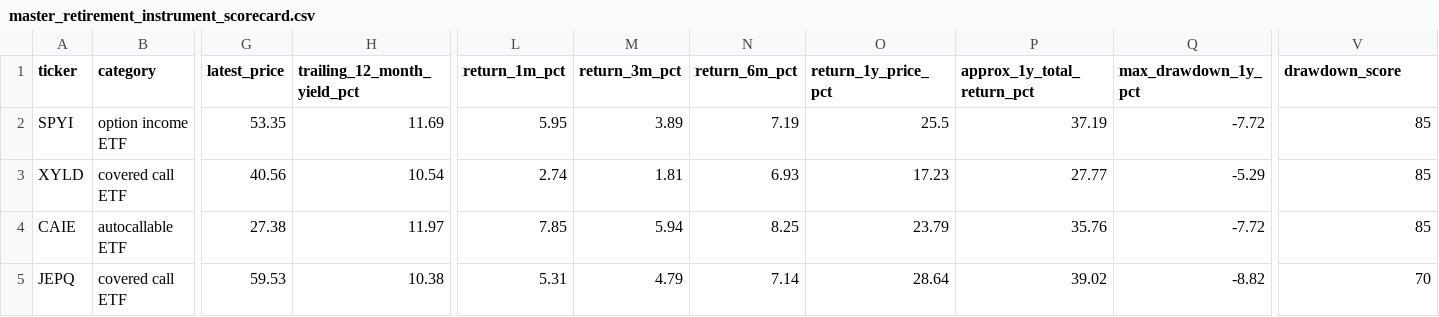
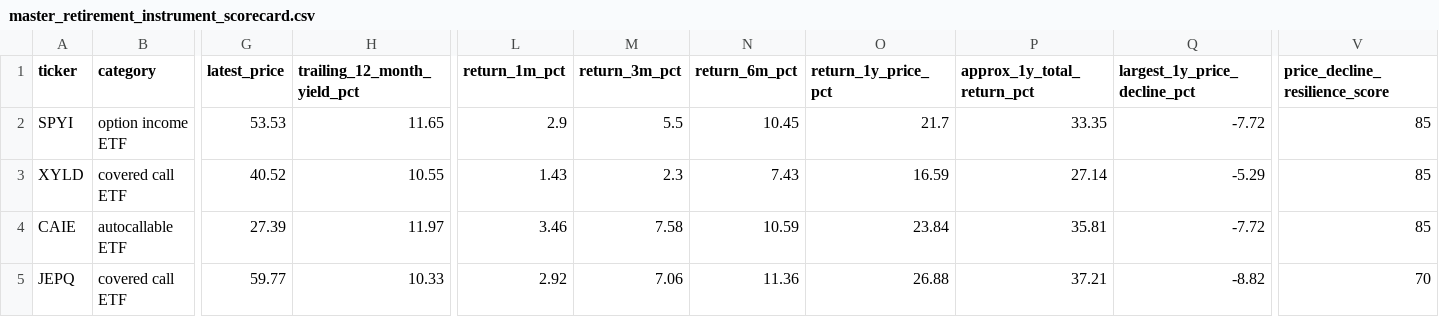
Before and after one commit to WickedRx/Investment-Instrument-Analytic-Agent, a CSV file: 03_outputs/master_retirement_instrument_scorecard.csv, drawn as a sheet; only a part is shown, gaps mark what is left out; the diff covers the shown part only; the diff names each change by its address in the sheet, - before the commit and + after, or states it on an @@ line.

Commit message:
Add files via upload

```diff
--- a/03_outputs/master_retirement_instrument_scorecard.csv
+++ b/03_outputs/master_retirement_instrument_scorecard.csv
-Q1: max_drawdown_1y_pct
+Q1: largest_1y_price_decline_pct
-V1: drawdown_score
+V1: price_decline_resilience_score
-G2 (latest_price): 53.35
+G2 (latest_price): 53.53
-H2 (trailing_12_month_yield_pct): 11.69
+H2 (trailing_12_month_yield_pct): 11.65
-L2 (return_1m_pct): 5.95
+L2 (return_1m_pct): 2.9
-M2 (return_3m_pct): 3.89
+M2 (return_3m_pct): 5.5
-N2 (return_6m_pct): 7.19
+N2 (return_6m_pct): 10.45
-O2 (return_1y_price_pct): 25.5
+O2 (return_1y_price_pct): 21.7
-P2 (approx_1y_total_return_pct): 37.19
+P2 (approx_1y_total_return_pct): 33.35
-G3 (latest_price): 40.56
+G3 (latest_price): 40.52
-H3 (trailing_12_month_yield_pct): 10.54
+H3 (trailing_12_month_yield_pct): 10.55
-L3 (return_1m_pct): 2.74
+L3 (return_1m_pct): 1.43
-M3 (return_3m_pct): 1.81
+M3 (return_3m_pct): 2.3
-N3 (return_6m_pct): 6.93
+N3 (return_6m_pct): 7.43
-O3 (return_1y_price_pct): 17.23
+O3 (return_1y_price_pct): 16.59
-P3 (approx_1y_total_return_pct): 27.77
+P3 (approx_1y_total_return_pct): 27.14
-G4 (latest_price): 27.38
+G4 (latest_price): 27.39
-L4 (return_1m_pct): 7.85
+L4 (return_1m_pct): 3.46
-M4 (return_3m_pct): 5.94
+M4 (return_3m_pct): 7.58
-N4 (return_6m_pct): 8.25
+N4 (return_6m_pct): 10.59
-O4 (return_1y_price_pct): 23.79
+O4 (return_1y_price_pct): 23.84
-P4 (approx_1y_total_return_pct): 35.76
+P4 (approx_1y_total_return_pct): 35.81
-G5 (latest_price): 59.53
+G5 (latest_price): 59.77
-H5 (trailing_12_month_yield_pct): 10.38
+H5 (trailing_12_month_yield_pct): 10.33
-L5 (return_1m_pct): 5.31
+L5 (return_1m_pct): 2.92
-M5 (return_3m_pct): 4.79
+M5 (return_3m_pct): 7.06
-N5 (return_6m_pct): 7.14
+N5 (return_6m_pct): 11.36
-O5 (return_1y_price_pct): 28.64
+O5 (return_1y_price_pct): 26.88
-P5 (approx_1y_total_return_pct): 39.02
+P5 (approx_1y_total_return_pct): 37.21
```
Also changed, not shown: 61 edited cells elsewhere in this file.
